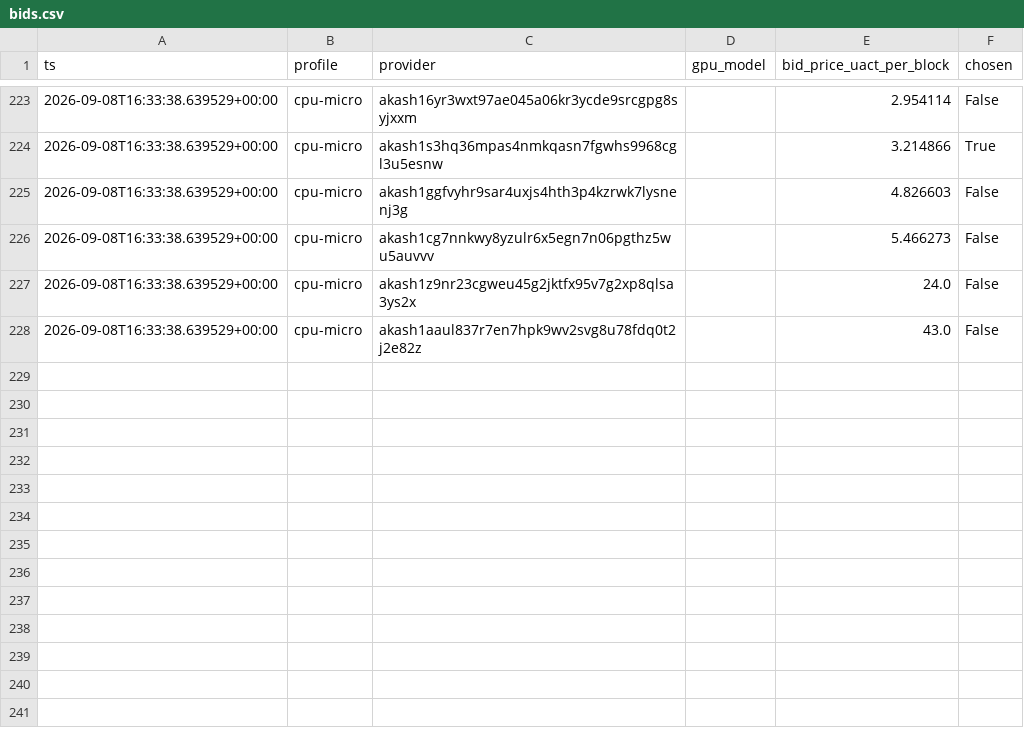
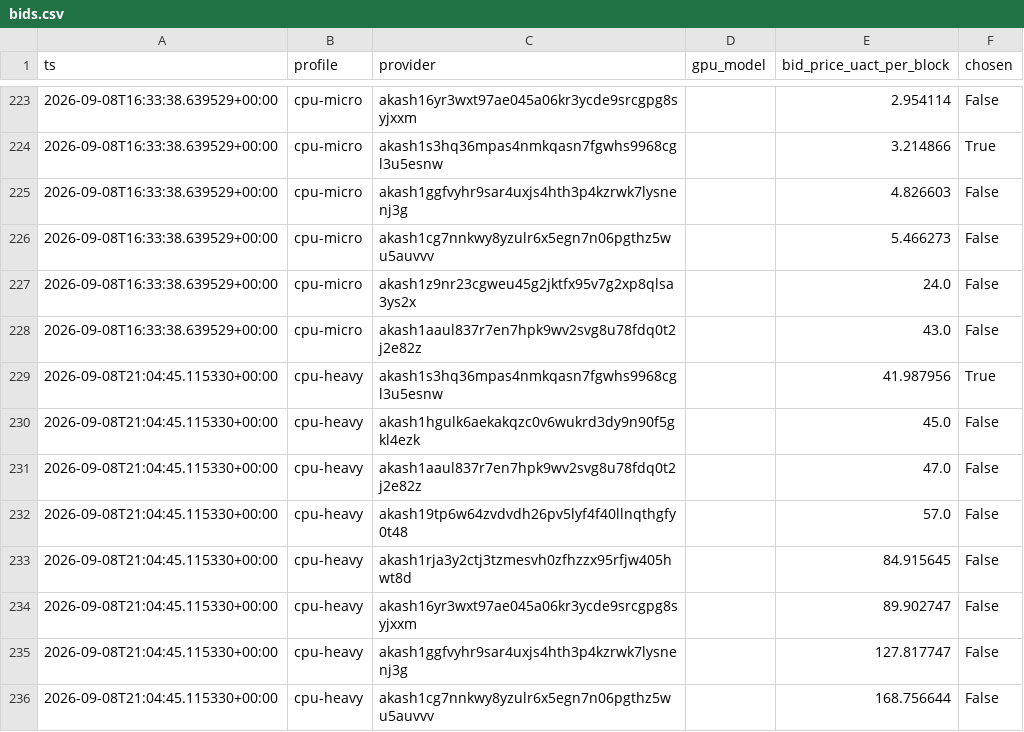
Before and after one commit to themailman05/shoestring, a CSV file: data/bids.csv, drawn as a sheet; only a part is shown, gaps mark what is left out; the diff names each change by its address in the sheet, - before the commit and + after, or states it on an @@ line.

```diff
--- a/data/bids.csv
+++ b/data/bids.csv
+row 229: 2026-09-08T21:04:45.115330+00:00 | cpu-heavy | akash1s3hq36mpas4nmkqasn7fgwhs9968cgl3u5esnw |  | 41.987956 | True
+row 230: 2026-09-08T21:04:45.115330+00:00 | cpu-heavy | akash1hgulk6aekakqzc0v6wukrd3dy9n90f5gkl4ezk |  | 45.0 | False
+row 231: 2026-09-08T21:04:45.115330+00:00 | cpu-heavy | akash1aaul837r7en7hpk9wv2svg8u78fdq0t2j2e82z |  | 47.0 | False
+row 232: 2026-09-08T21:04:45.115330+00:00 | cpu-heavy | akash19tp6w64zvdvdh26pv5lyf4f40llnqthgfy0t48 |  | 57.0 | False
+row 233: 2026-09-08T21:04:45.115330+00:00 | cpu-heavy | akash1rja3y2ctj3tzmesvh0zfhzzx95rfjw405hwt8d |  | 84.915645 | False
+row 234: 2026-09-08T21:04:45.115330+00:00 | cpu-heavy | akash16yr3wxt97ae045a06kr3ycde9srcgpg8syjxxm |  | 89.902747 | False
+row 235: 2026-09-08T21:04:45.115330+00:00 | cpu-heavy | akash1ggfvyhr9sar4uxjs4hth3p4kzrwk7lysnenj3g |  | 127.817747 | False
+row 236: 2026-09-08T21:04:45.115330+00:00 | cpu-heavy | akash1cg7nnkwy8yzulr6x5egn7n06pgthz5wu5auvvv |  | 168.756644 | False
```
Also changed, not shown: data/canary.csv.
